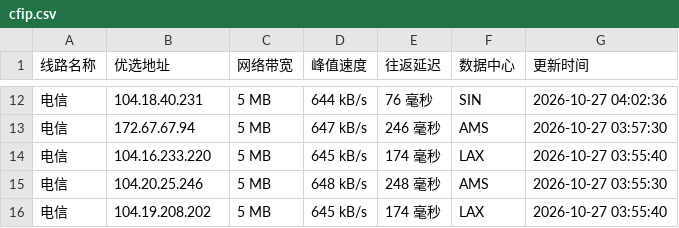
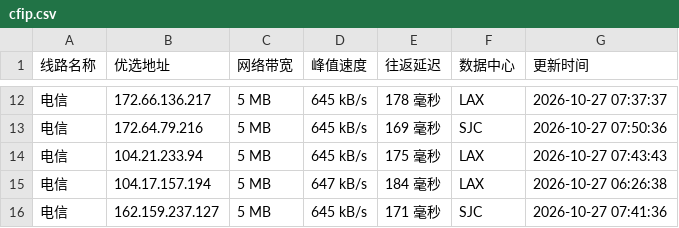
Before and after one commit to xing2kong/cfipv4db, a CSV file: cfip.csv, drawn as a sheet; only a part is shown, gaps mark what is left out; the diff covers the shown part only.

```diff
--- a/cfip.csv
+++ b/cfip.csv
@@ -12,5 +12,5 @@
-电信,104.18.40.231,5 MB,644 kB/s,76 毫秒,SIN,2026-10-27 04:02:36
-电信,172.67.67.94,5 MB,647 kB/s,246 毫秒,AMS,2026-10-27 03:57:30
-电信,104.16.233.220,5 MB,645 kB/s,174 毫秒,LAX,2026-10-27 03:55:40
-电信,104.20.25.246,5 MB,648 kB/s,248 毫秒,AMS,2026-10-27 03:55:30
-电信,104.19.208.202,5 MB,645 kB/s,174 毫秒,LAX,2026-10-27 03:55:40
+电信,172.66.136.217,5 MB,645 kB/s,178 毫秒,LAX,2026-10-27 07:37:37
+电信,172.64.79.216,5 MB,645 kB/s,169 毫秒,SJC,2026-10-27 07:50:36
+电信,104.21.233.94,5 MB,645 kB/s,175 毫秒,LAX,2026-10-27 07:43:43
+电信,104.17.157.194,5 MB,647 kB/s,184 毫秒,LAX,2026-10-27 06:26:38
+电信,162.159.237.127,5 MB,645 kB/s,171 毫秒,SJC,2026-10-27 07:41:36
```
Also changed, not shown: 1 added row, 1 removed row and 33 edited cells elsewhere in this file, 1 other file.
